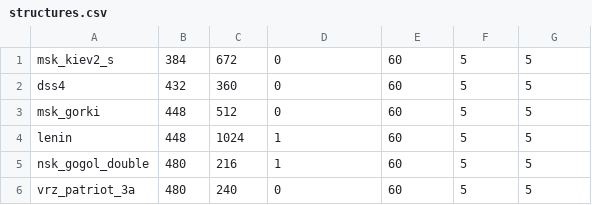
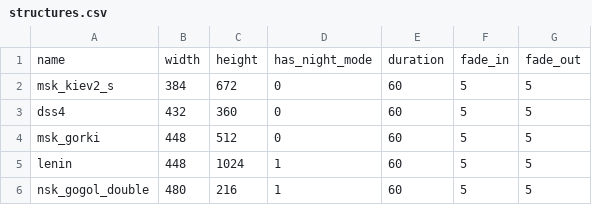
Before and after one commit to managanemeke/meeseeks-box-structures, a CSV file: structures.csv, drawn as a sheet; only a part is shown; the shorter side is filled out with more unchanged rows; the diff names each change by its address in the sheet, - before the commit and + after, or states it on an @@ line.

Commit message:
feat(structures): add first (header) line

```diff
--- a/structures.csv
+++ b/structures.csv
+row 1: name | width | height | has_night_mode | duration | fade_in | fade_out
```
